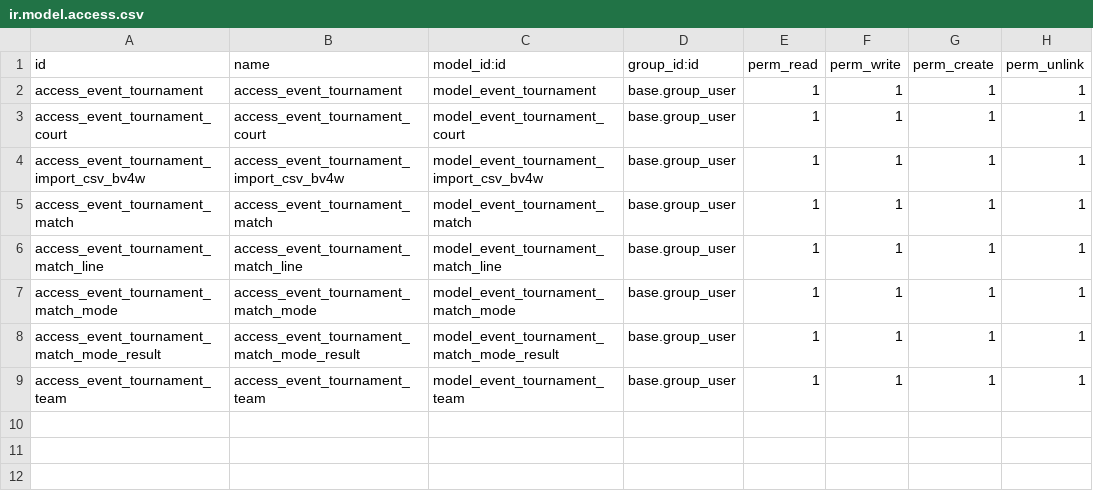
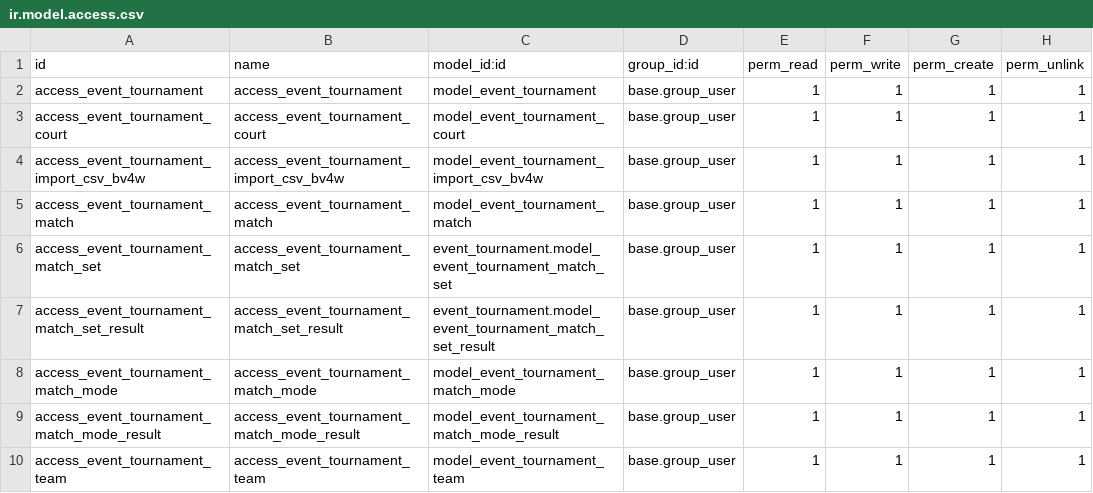
Before and after one commit to Daemo00/odoo-modules, a CSV file: event_tournament/security/ir.model.access.csv, drawn as a sheet.

Commit message:
[IMP] event_tournament: Better Sets management

```diff
--- a/event_tournament/security/ir.model.access.csv
+++ b/event_tournament/security/ir.model.access.csv
@@ -5,3 +5,4 @@ access_event_tournament_import_csv_bv4w,access_event_tournament_import_csv_bv4w,
 access_event_tournament_match,access_event_tournament_match,model_event_tournament_match,base.group_user,1,1,1,1
-access_event_tournament_match_line,access_event_tournament_match_line,model_event_tournament_match_line,base.group_user,1,1,1,1
+access_event_tournament_match_set,access_event_tournament_match_set,event_tournament.model_event_tournament_match_set,base.group_user,1,1,1,1
+access_event_tournament_match_set_result,access_event_tournament_match_set_result,event_tournament.model_event_tournament_match_set_result,base.group_user,1,1,1,1
 access_event_tournament_match_mode,access_event_tournament_match_mode,model_event_tournament_match_mode,base.group_user,1,1,1,1
```
Also changed, not shown: 12 other files.
